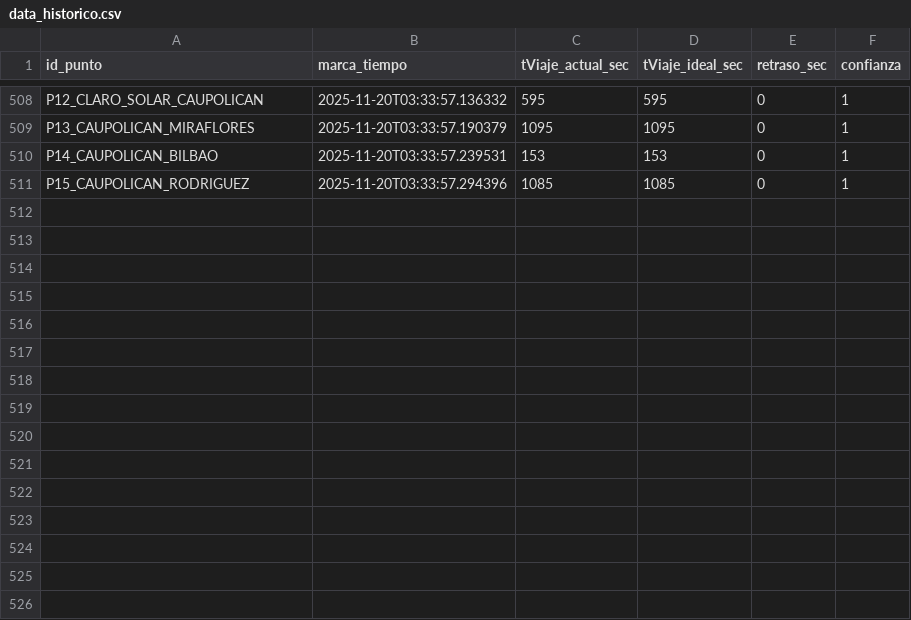
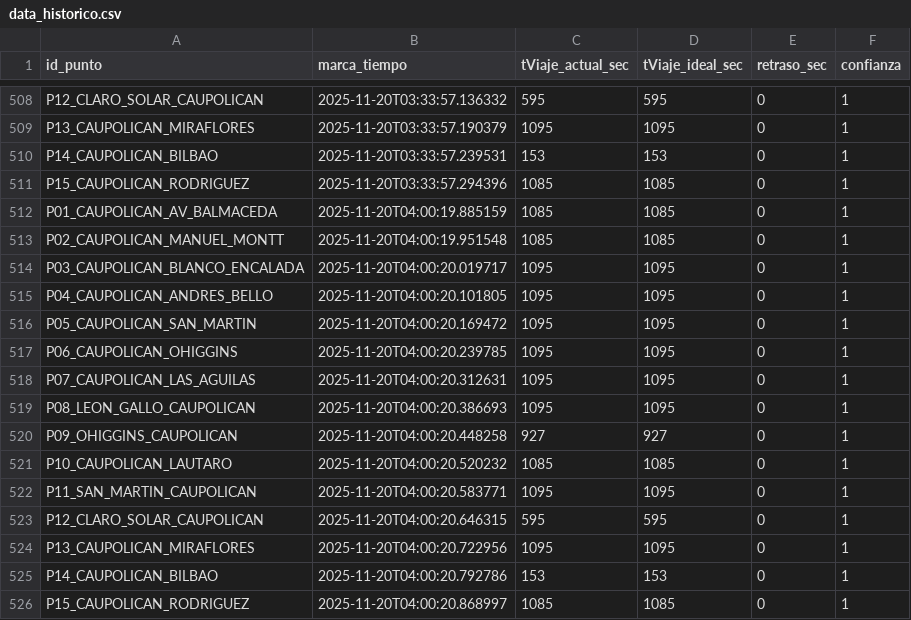
Before and after one commit to nsanchez-m/traffic-hunter-temucoo, a CSV file: data_historico.csv, drawn as a sheet; only a part is shown, gaps mark what is left out.

```diff
--- a/data_historico.csv
+++ b/data_historico.csv
@@ -511 +511,16 @@ P14_CAUPOLICAN_BILBAO,2025-11-20T03:33:57.239531,153,153,0,1
 P15_CAUPOLICAN_RODRIGUEZ,2025-11-20T03:33:57.294396,1085,1085,0,1
+P01_CAUPOLICAN_AV_BALMACEDA,2025-11-20T04:00:19.885159,1085,1085,0,1
+P02_CAUPOLICAN_MANUEL_MONTT,2025-11-20T04:00:19.951548,1085,1085,0,1
+P03_CAUPOLICAN_BLANCO_ENCALADA,2025-11-20T04:00:20.019717,1095,1095,0,1
+P04_CAUPOLICAN_ANDRES_BELLO,2025-11-20T04:00:20.101805,1095,1095,0,1
+P05_CAUPOLICAN_SAN_MARTIN,2025-11-20T04:00:20.169472,1095,1095,0,1
+P06_CAUPOLICAN_OHIGGINS,2025-11-20T04:00:20.239785,1095,1095,0,1
+P07_CAUPOLICAN_LAS_AGUILAS,2025-11-20T04:00:20.312631,1095,1095,0,1
+P08_LEON_GALLO_CAUPOLICAN,2025-11-20T04:00:20.386693,1095,1095,0,1
+P09_OHIGGINS_CAUPOLICAN,2025-11-20T04:00:20.448258,927,927,0,1
+P10_CAUPOLICAN_LAUTARO,2025-11-20T04:00:20.520232,1085,1085,0,1
+P11_SAN_MARTIN_CAUPOLICAN,2025-11-20T04:00:20.583771,1095,1095,0,1
+P12_CLARO_SOLAR_CAUPOLICAN,2025-11-20T04:00:20.646315,595,595,0,1
+P13_CAUPOLICAN_MIRAFLORES,2025-11-20T04:00:20.722956,1095,1095,0,1
+P14_CAUPOLICAN_BILBAO,2025-11-20T04:00:20.792786,153,153,0,1
+P15_CAUPOLICAN_RODRIGUEZ,2025-11-20T04:00:20.868997,1085,1085,0,1
```
